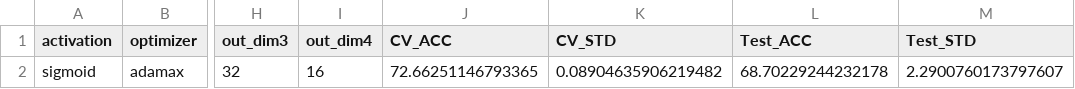
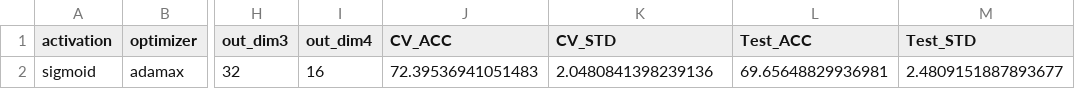
Before and after one commit to masa865/WoodFeature, a CSV file: VSProjects/grid_search_auto/grid_search_auto/result/result.csv, drawn as a sheet; only a part is shown, gaps mark what is left out; the diff names each change by its address in the sheet, - before the commit and + after, or states it on an @@ line.

```diff
--- a/VSProjects/grid_search_auto/grid_search_auto/result/result.csv
+++ b/VSProjects/grid_search_auto/grid_search_auto/result/result.csv
-J2 (CV_ACC): 72.66251146793365
+J2 (CV_ACC): 72.39536941051483
-K2 (CV_STD): 0.08904635906219482
+K2 (CV_STD): 2.0480841398239136
-L2 (Test_ACC): 68.70229244232178
+L2 (Test_ACC): 69.65648829936981
-M2 (Test_STD): 2.2900760173797607
+M2 (Test_STD): 2.4809151887893677
```
Also changed, not shown: 2 other files.
